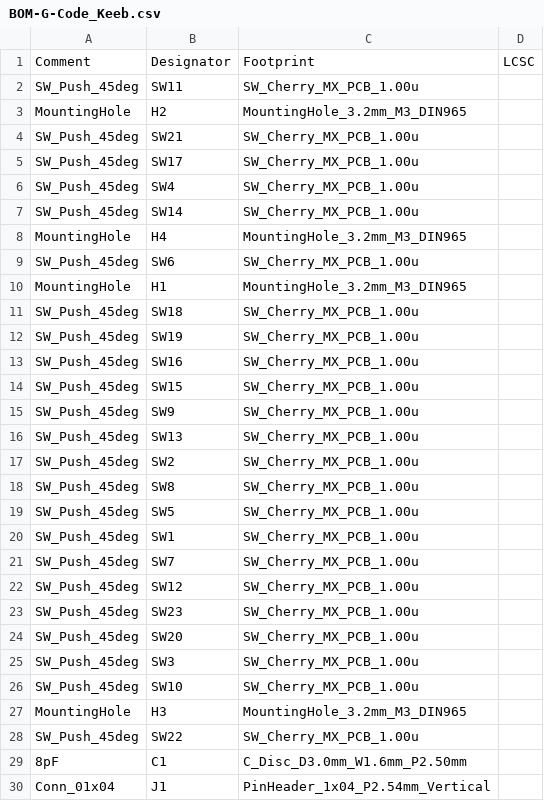
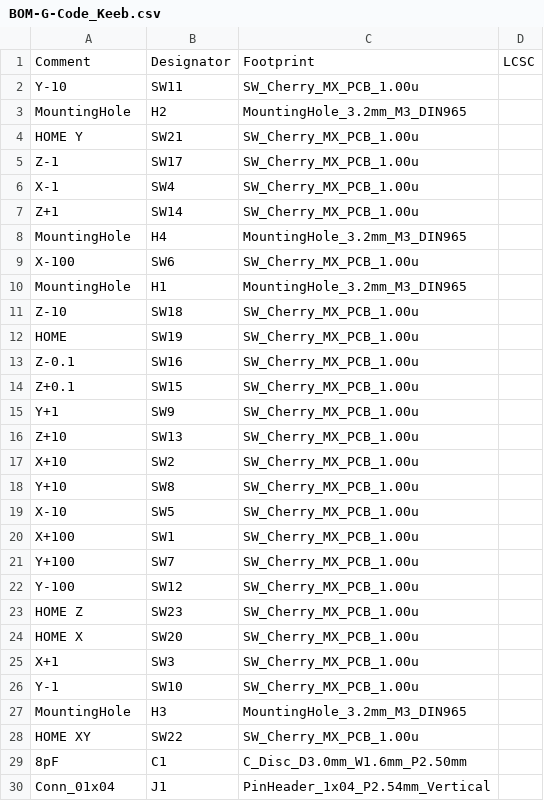
Before and after one commit to VinnyCordeiro/g-code_keeb, a CSV file: Cherry_MX/32u4/jlcpcb/assembly/BOM-G-Code_Keeb.csv, drawn as a sheet; only a part is shown.

```diff
--- a/Cherry_MX/32u4/jlcpcb/assembly/BOM-G-Code_Keeb.csv
+++ b/Cherry_MX/32u4/jlcpcb/assembly/BOM-G-Code_Keeb.csv
@@ -1,29 +1,29 @@
 Comment,Designator,Footprint,LCSC
-SW_Push_45deg,SW11,SW_Cherry_MX_PCB_1.00u,
+Y-10,SW11,SW_Cherry_MX_PCB_1.00u,
 MountingHole,H2,MountingHole_3.2mm_M3_DIN965,
-SW_Push_45deg,SW21,SW_Cherry_MX_PCB_1.00u,
-SW_Push_45deg,SW17,SW_Cherry_MX_PCB_1.00u,
-SW_Push_45deg,SW4,SW_Cherry_MX_PCB_1.00u,
-SW_Push_45deg,SW14,SW_Cherry_MX_PCB_1.00u,
+HOME Y,SW21,SW_Cherry_MX_PCB_1.00u,
+Z-1,SW17,SW_Cherry_MX_PCB_1.00u,
+X-1,SW4,SW_Cherry_MX_PCB_1.00u,
+Z+1,SW14,SW_Cherry_MX_PCB_1.00u,
 MountingHole,H4,MountingHole_3.2mm_M3_DIN965,
-SW_Push_45deg,SW6,SW_Cherry_MX_PCB_1.00u,
+X-100,SW6,SW_Cherry_MX_PCB_1.00u,
 MountingHole,H1,MountingHole_3.2mm_M3_DIN965,
-SW_Push_45deg,SW18,SW_Cherry_MX_PCB_1.00u,
-SW_Push_45deg,SW19,SW_Cherry_MX_PCB_1.00u,
-SW_Push_45deg,SW16,SW_Cherry_MX_PCB_1.00u,
-SW_Push_45deg,SW15,SW_Cherry_MX_PCB_1.00u,
-SW_Push_45deg,SW9,SW_Cherry_MX_PCB_1.00u,
-SW_Push_45deg,SW13,SW_Cherry_MX_PCB_1.00u,
-SW_Push_45deg,SW2,SW_Cherry_MX_PCB_1.00u,
-SW_Push_45deg,SW8,SW_Cherry_MX_PCB_1.00u,
-SW_Push_45deg,SW5,SW_Cherry_MX_PCB_1.00u,
-SW_Push_45deg,SW1,SW_Cherry_MX_PCB_1.00u,
-SW_Push_45deg,SW7,SW_Cherry_MX_PCB_1.00u,
-SW_Push_45deg,SW12,SW_Cherry_MX_PCB_1.00u,
-SW_Push_45deg,SW23,SW_Cherry_MX_PCB_1.00u,
-SW_Push_45deg,SW20,SW_Cherry_MX_PCB_1.00u,
-SW_Push_45deg,SW3,SW_Cherry_MX_PCB_1.00u,
-SW_Push_45deg,SW10,SW_Cherry_MX_PCB_1.00u,
+Z-10,SW18,SW_Cherry_MX_PCB_1.00u,
+HOME,SW19,SW_Cherry_MX_PCB_1.00u,
+Z-0.1,SW16,SW_Cherry_MX_PCB_1.00u,
+Z+0.1,SW15,SW_Cherry_MX_PCB_1.00u,
+Y+1,SW9,SW_Cherry_MX_PCB_1.00u,
+Z+10,SW13,SW_Cherry_MX_PCB_1.00u,
+X+10,SW2,SW_Cherry_MX_PCB_1.00u,
+Y+10,SW8,SW_Cherry_MX_PCB_1.00u,
+X-10,SW5,SW_Cherry_MX_PCB_1.00u,
+X+100,SW1,SW_Cherry_MX_PCB_1.00u,
+Y+100,SW7,SW_Cherry_MX_PCB_1.00u,
+Y-100,SW12,SW_Cherry_MX_PCB_1.00u,
+HOME Z,SW23,SW_Cherry_MX_PCB_1.00u,
+HOME X,SW20,SW_Cherry_MX_PCB_1.00u,
+X+1,SW3,SW_Cherry_MX_PCB_1.00u,
+Y-1,SW10,SW_Cherry_MX_PCB_1.00u,
 MountingHole,H3,MountingHole_3.2mm_M3_DIN965,
-SW_Push_45deg,SW22,SW_Cherry_MX_PCB_1.00u,
+HOME XY,SW22,SW_Cherry_MX_PCB_1.00u,
 8pF,C1,C_Disc_D3.0mm_W1.6mm_P2.50mm,
```
Also changed, not shown: 16 other files.
